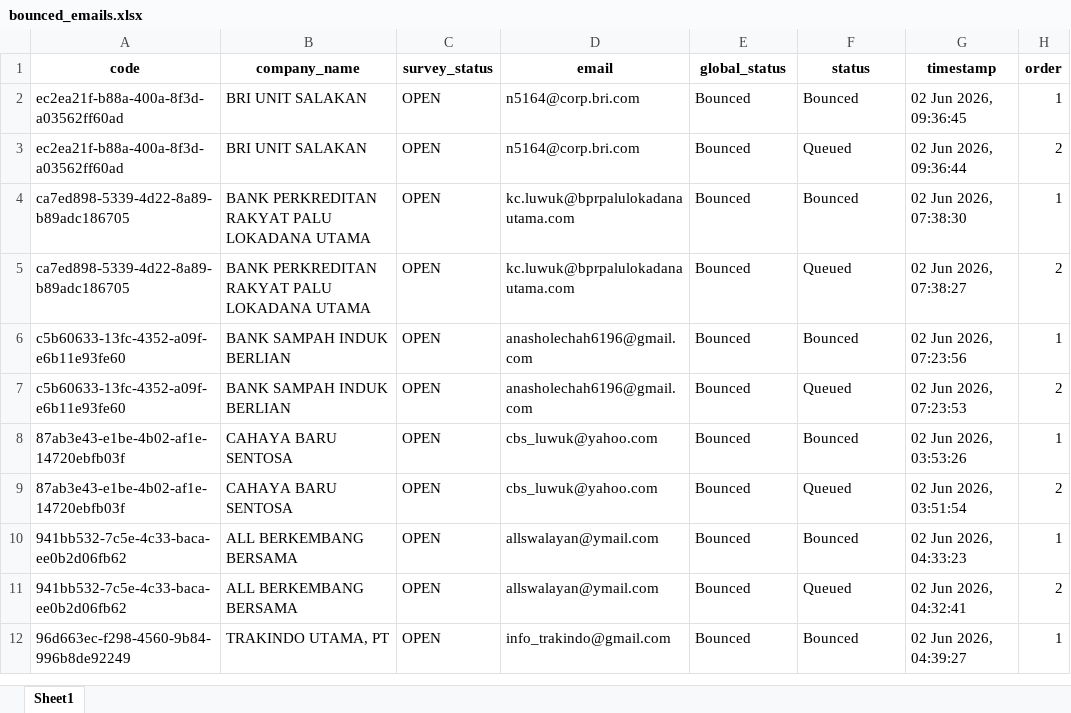
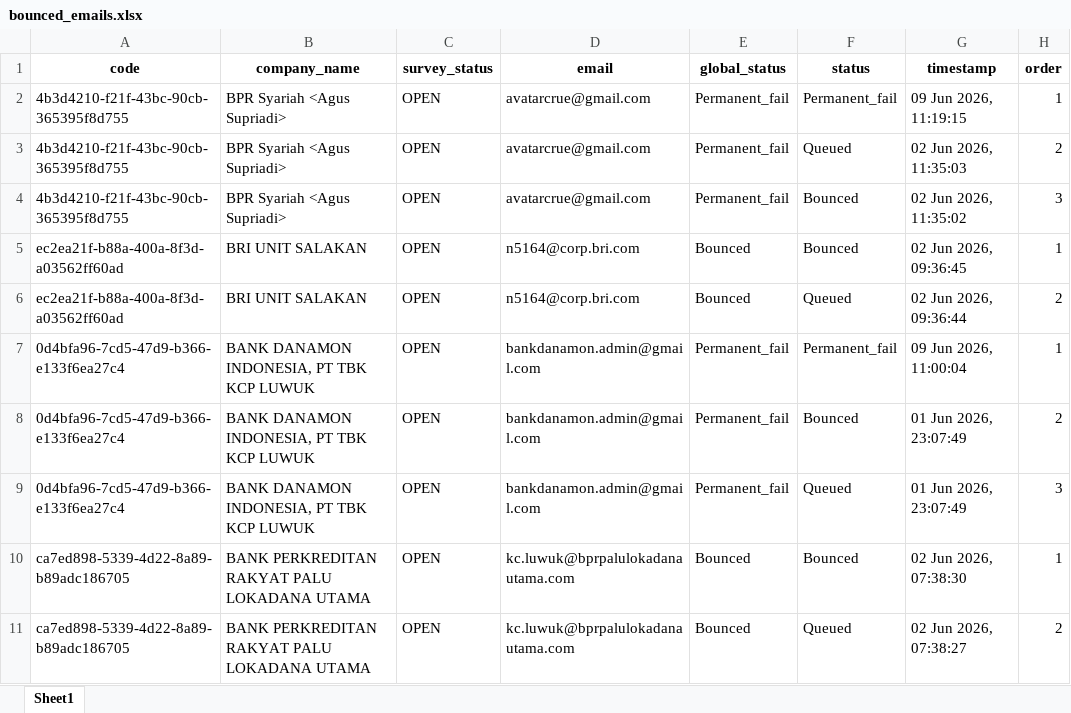
Before and after one commit to jihanmsr/scrap_fasih, an Excel workbook: bounced_emails.xlsx, sheet Sheet1, drawn as a sheet; only a part is shown; the shorter side is filled out with more unchanged rows; values as stored, in another font and other column widths than the file's, no borders; the diff covers the shown part only; the diff names each change by its address in the sheet, - before the commit and + after, or states it on an @@ line.

```diff
--- a/bounced_emails.xlsx (sheet Sheet1)
+++ b/bounced_emails.xlsx (sheet Sheet1)
+row 2: 4b3d4210-f21f-43bc-90cb-365395f8d755 | BPR Syariah <Agus Supriadi> | OPEN | avatarcrue@gmail.com | Permanent_fail | Permanent_fail | 09 Jun 2026, 11:19:15 | 1
+row 3: 4b3d4210-f21f-43bc-90cb-365395f8d755 | BPR Syariah <Agus Supriadi> | OPEN | avatarcrue@gmail.com | Permanent_fail | Queued | 02 Jun 2026, 11:35:03 | 2
+row 4: 4b3d4210-f21f-43bc-90cb-365395f8d755 | BPR Syariah <Agus Supriadi> | OPEN | avatarcrue@gmail.com | Permanent_fail | Bounced | 02 Jun 2026, 11:35:02 | 3
+row 7: 0d4bfa96-7cd5-47d9-b366-e133f6ea27c4 | BANK DANAMON INDONESIA, PT TBK KCP LUWUK | OPEN | bankdanamon.admin@gmail.com | Permanent_fail | Permanent_fail | 09 Jun 2026, 11:00:04 | 1
+row 8: 0d4bfa96-7cd5-47d9-b366-e133f6ea27c4 | BANK DANAMON INDONESIA, PT TBK KCP LUWUK | OPEN | bankdanamon.admin@gmail.com | Permanent_fail | Bounced | 01 Jun 2026, 23:07:49 | 2
+row 9: 0d4bfa96-7cd5-47d9-b366-e133f6ea27c4 | BANK DANAMON INDONESIA, PT TBK KCP LUWUK | OPEN | bankdanamon.admin@gmail.com | Permanent_fail | Queued | 01 Jun 2026, 23:07:49 | 3
```
Also changed, not shown: 50 added rows elsewhere in this sheet, 12 other files.
